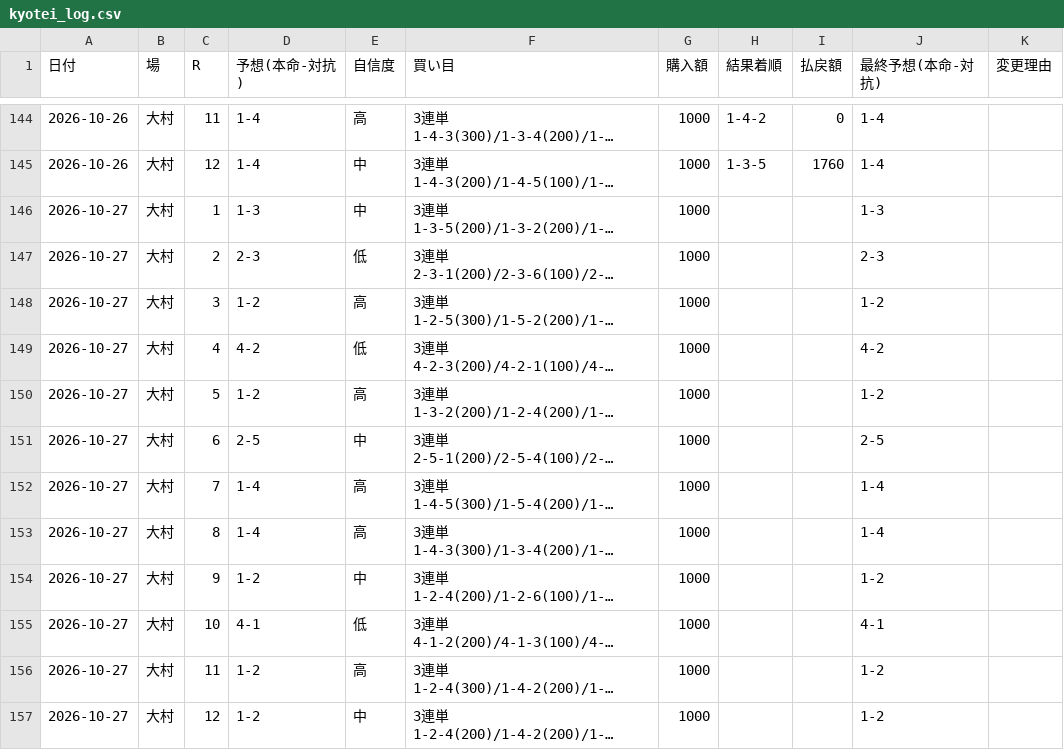
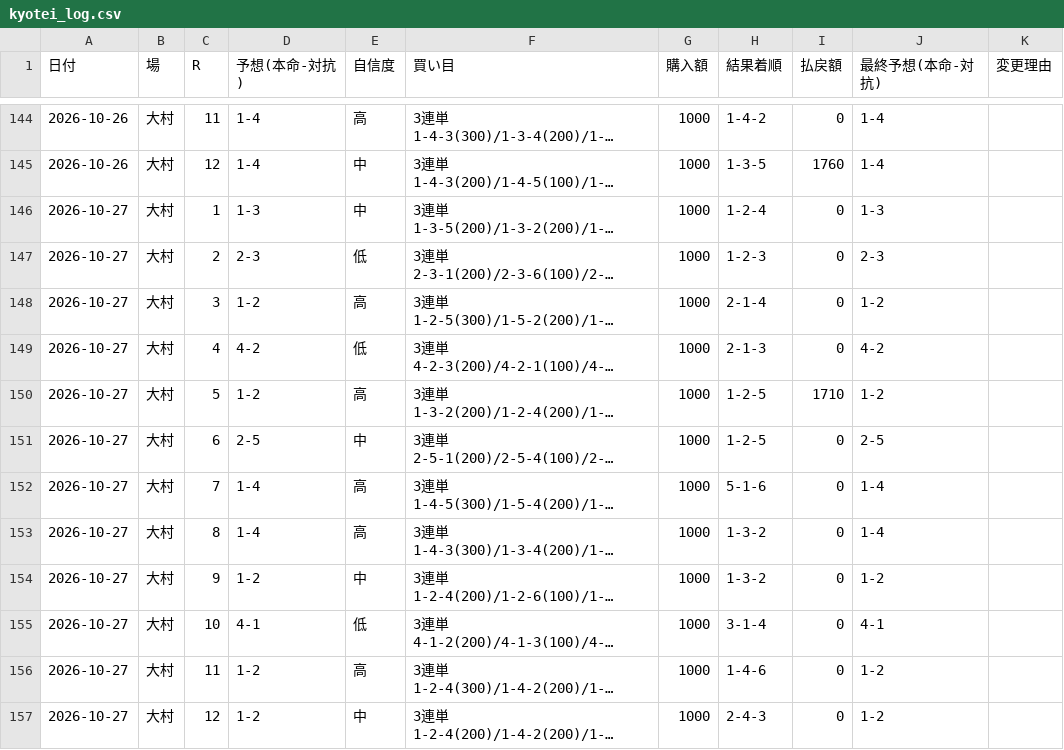
Before and after one commit to KANOENDO/kyotei-yosou, a CSV file: kyotei_log.csv, drawn as a sheet; only a part is shown, gaps mark what is left out; long unchanged cells end in …; the diff names each change by its address in the sheet, - before the commit and + after, or states it on an @@ line.

```diff
--- a/kyotei_log.csv
+++ b/kyotei_log.csv
-H146 (結果着順): (empty)
+H146 (結果着順): 1-2-4
-I146:I149 (払戻額): (empty)
+I146:I149 (払戻額): 0
-H147 (結果着順): (empty)
+H147 (結果着順): 1-2-3
-H148 (結果着順): (empty)
+H148 (結果着順): 2-1-4
-H149 (結果着順): (empty)
+H149 (結果着順): 2-1-3
-H150:H151 (結果着順): (empty)
+H150:H151 (結果着順): 1-2-5
-I150 (払戻額): (empty)
+I150 (払戻額): 1710
-I151:I157 (払戻額): (empty)
+I151:I157 (払戻額): 0
-H152 (結果着順): (empty)
+H152 (結果着順): 5-1-6
-H153:H154 (結果着順): (empty)
+H153:H154 (結果着順): 1-3-2
-H155 (結果着順): (empty)
+H155 (結果着順): 3-1-4
-H156 (結果着順): (empty)
+H156 (結果着順): 1-4-6
-H157 (結果着順): (empty)
+H157 (結果着順): 2-4-3
```
Also changed, not shown: 3 other files.
